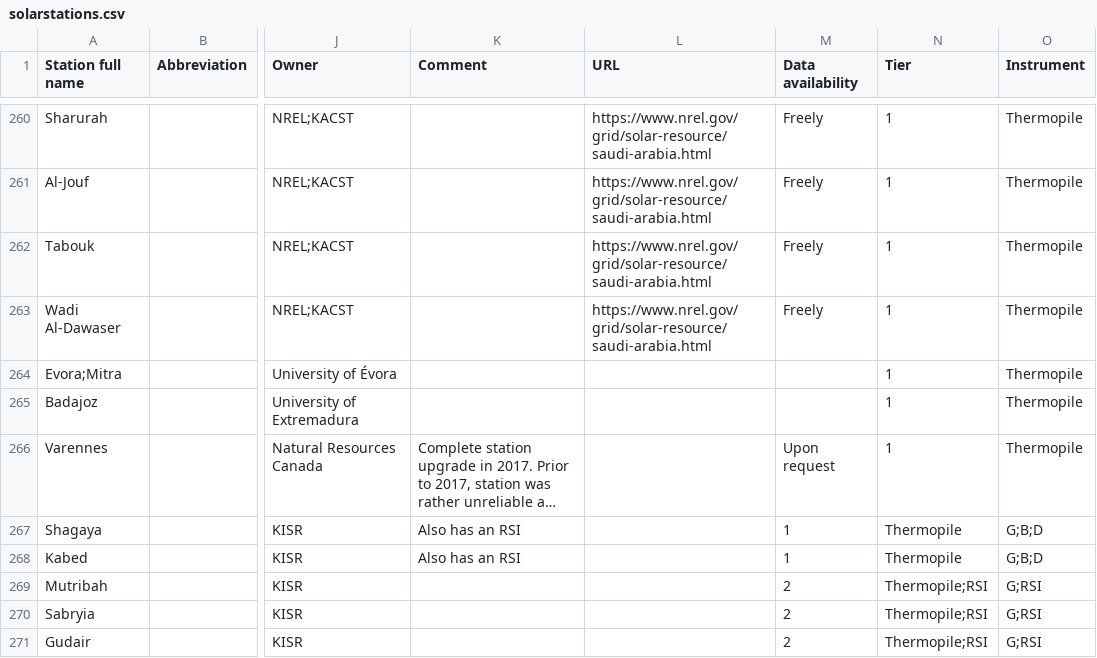
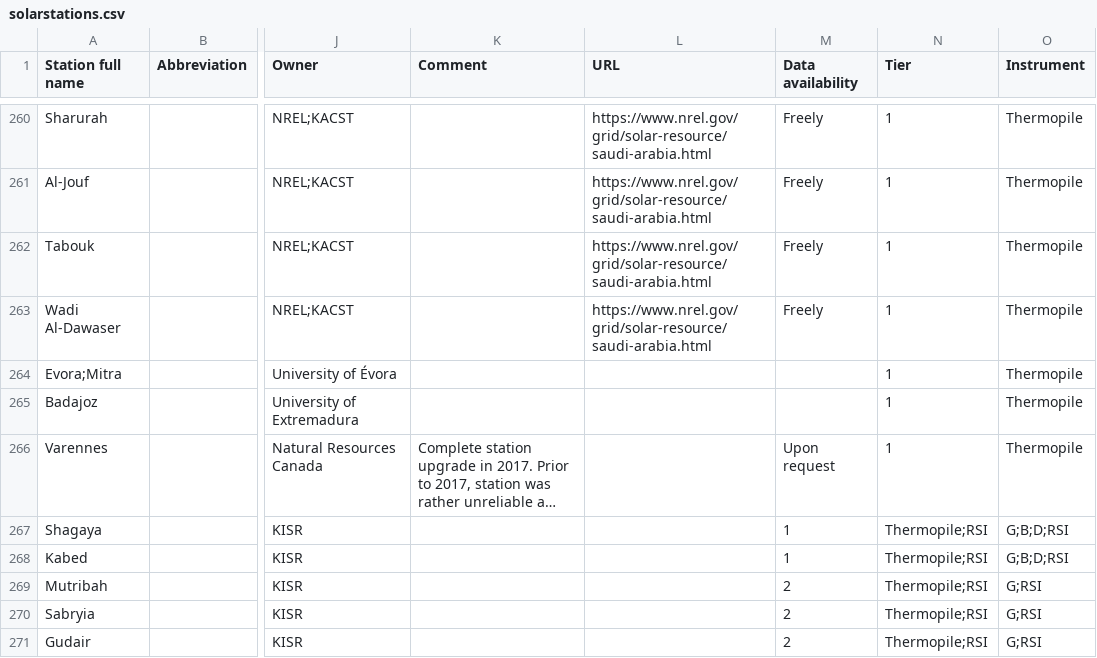
Before and after one commit to AssessingSolar/solarstations, a CSV file: solarstations.csv, drawn as a sheet; only a part is shown, gaps mark what is left out; long unchanged cells end in …; the diff names each change by its address in the sheet, - before the commit and + after, or states it on an @@ line.

Commit message:
Add ;RSI

```diff
--- a/solarstations.csv
+++ b/solarstations.csv
-K267:K268 (Comment): Also has an RSI
+K267:K268 (Comment): (empty)
-N267:N268 (Tier): Thermopile
+N267:N268 (Tier): Thermopile;RSI
-O267:O268 (Instrument): G;B;D
+O267:O268 (Instrument): G;B;D;RSI
```
